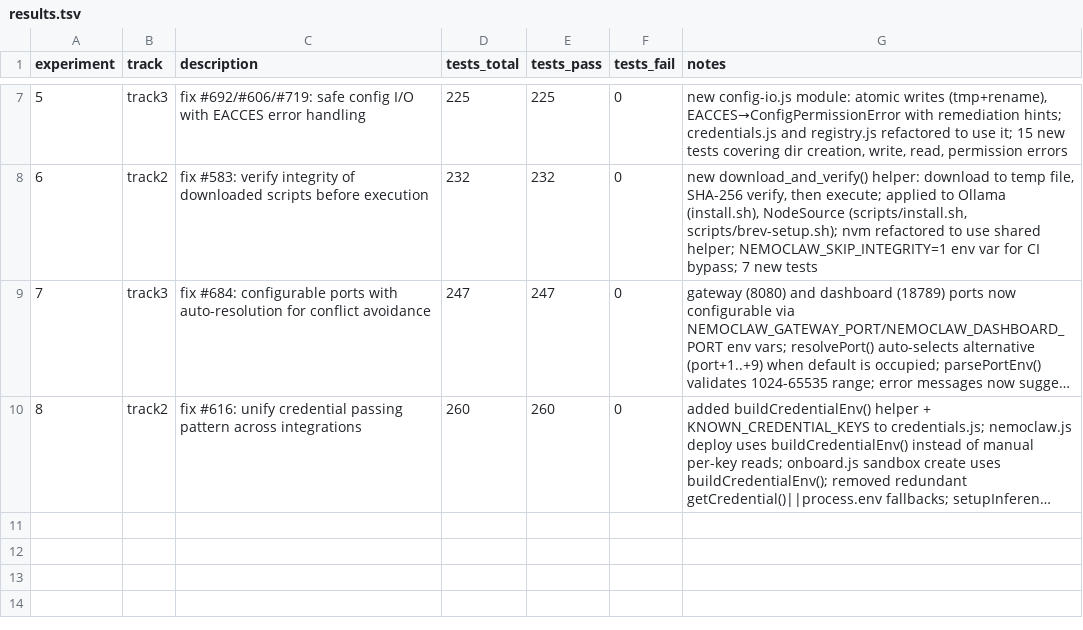
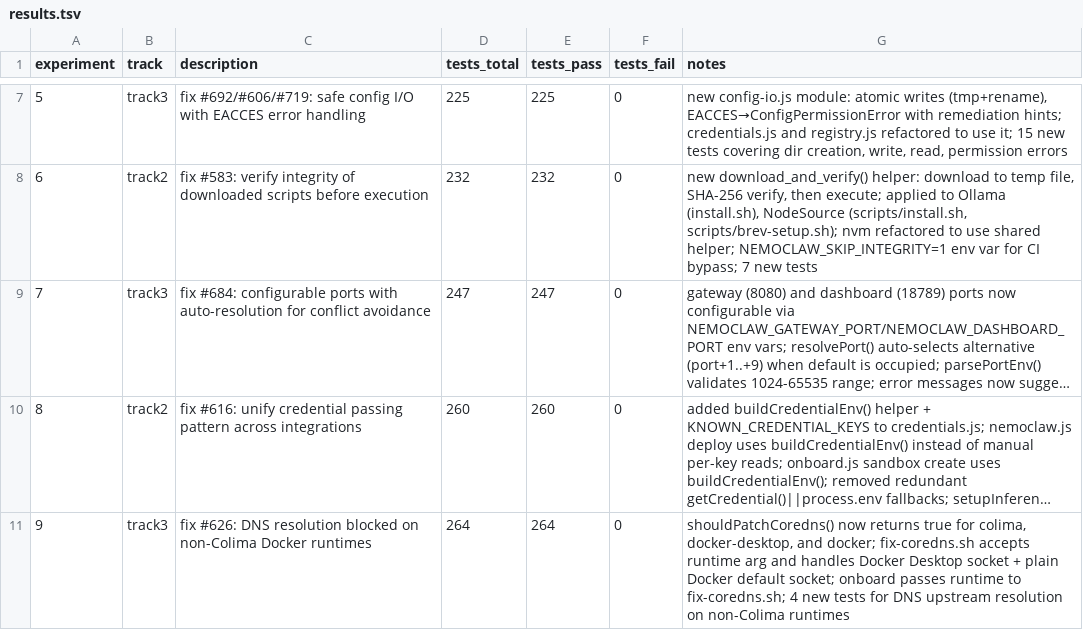
Before and after one commit to cluster2600/NemoClaw, a TSV file: research/results.tsv, drawn as a sheet; only a part is shown, gaps mark what is left out; long unchanged cells end in …; the diff names each change by its address in the sheet, - before the commit and + after, or states it on an @@ line.

Commit message:
fix: patch CoreDNS on all Docker-based runtimes, not just Colima (#626)
k3s-inside-Docker has broken DNS on all platforms — CoreDNS forwards to
127.0.0.11 (Docker embedded DNS) which is unreachable from k3s pods.
Previously the fix only applied to Colima, leaving Docker Desktop and
plain Docker users with DNS failures (getaddrinfo EAI_AGAIN).

- shouldPatchCoredns() now returns true for colima, docker-desktop, docker
- fix-coredns.sh accepts a runtime argument and resolves the Docker socket
  per-runtime (Colima socket, Docker Desktop socket, or default)
- onboard.js passes detected runtime to fix-coredns.sh
- 4 new regression tests for DNS upstream resolution on non-Colima runtimes

```diff
--- a/research/results.tsv
+++ b/research/results.tsv
+row 11: 9 | track3 | fix #626: DNS resolution blocked on non-Colima Docker runtimes | 264 | 264 | 0 | shouldPatchCoredns() now returns true for colima, docker-desktop, and docker; fix-coredns.sh accepts runtime arg and handles Docker Desktop socket + plain Docker default socket; onboard passes runtime to fix-coredns.sh; 4 new tests for DNS upstream resolution on non-Colima runtimes
```
Also changed, not shown: 5 other files.
